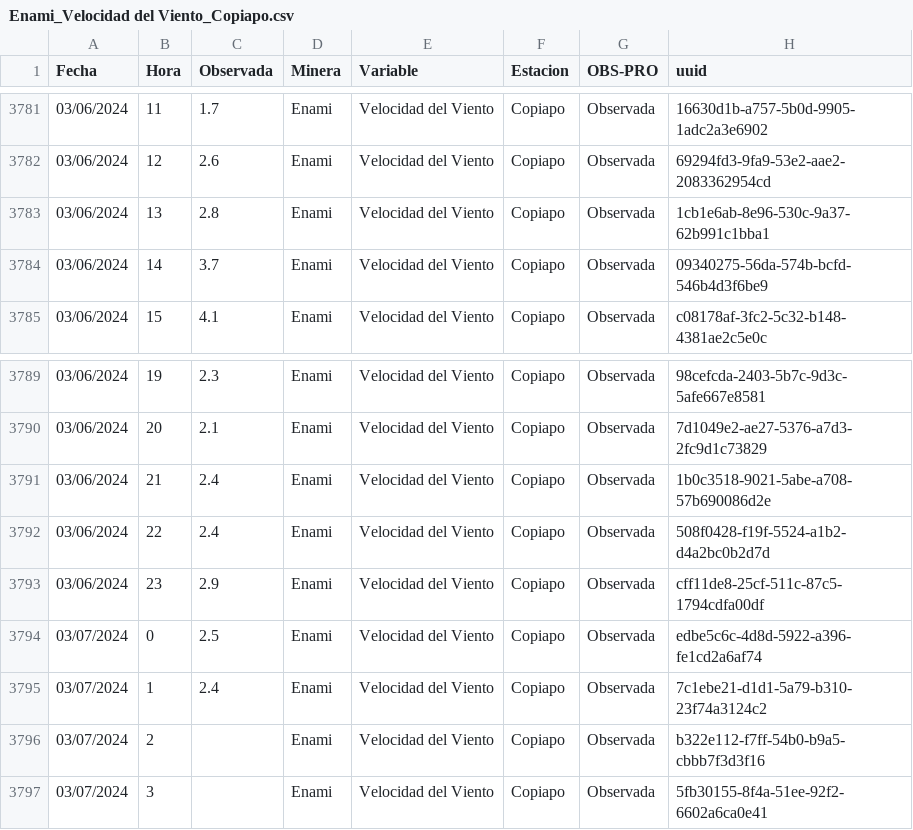
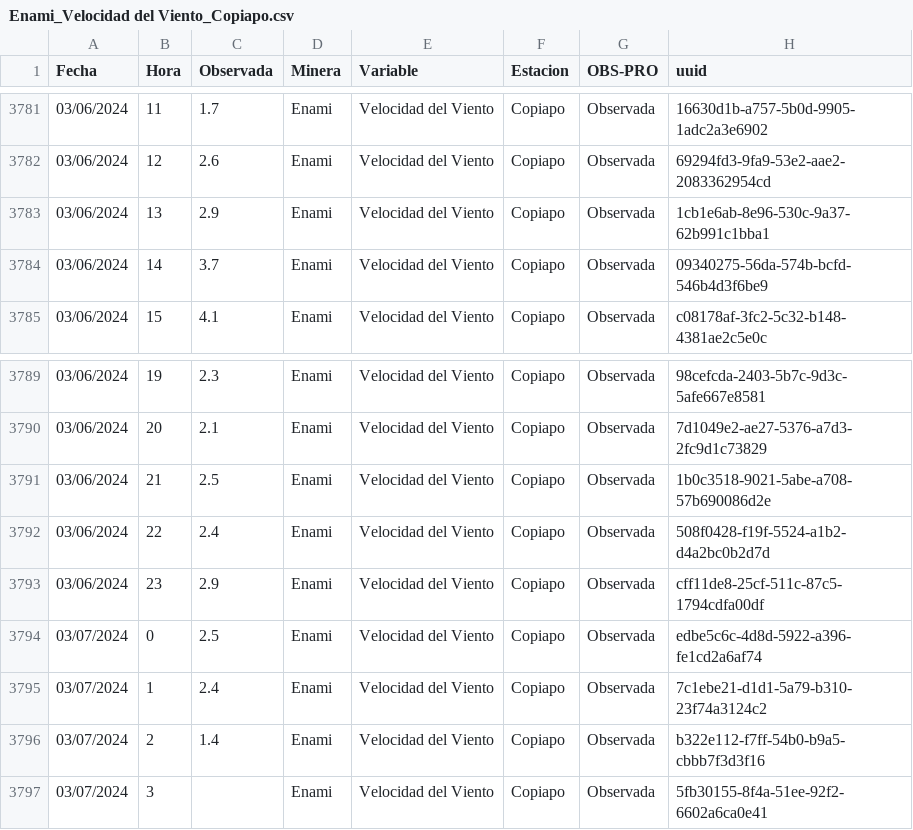
Before and after one commit to pedrosanhueza/geologer, a CSV file: data/Enami_Velocidad del Viento_Copiapo.csv, drawn as a sheet; only a part is shown, gaps mark what is left out.

Commit message:
Committing CSV file

```diff
--- a/data/Enami_Velocidad del Viento_Copiapo.csv
+++ b/data/Enami_Velocidad del Viento_Copiapo.csv
@@ -3782,3 +3782,3 @@ Fecha,Hora,Observada,Minera,Variable,Estacion,OBS-PRO,uuid
 03/06/2024,12,2.6,Enami,Velocidad del Viento,Copiapo,Observada,69294fd3-9fa9-53e2-aae2-2083362954cd
-03/06/2024,13,2.8,Enami,Velocidad del Viento,Copiapo,Observada,1cb1e6ab-8e96-530c-9a37-62b991c1bba1
+03/06/2024,13,2.9,Enami,Velocidad del Viento,Copiapo,Observada,1cb1e6ab-8e96-530c-9a37-62b991c1bba1
 03/06/2024,14,3.7,Enami,Velocidad del Viento,Copiapo,Observada,09340275-56da-574b-bcfd-546b4d3f6be9
@@ -3790,3 +3790,3 @@ Fecha,Hora,Observada,Minera,Variable,Estacion,OBS-PRO,uuid
 03/06/2024,20,2.1,Enami,Velocidad del Viento,Copiapo,Observada,7d1049e2-ae27-5376-a7d3-2fc9d1c73829
-03/06/2024,21,2.4,Enami,Velocidad del Viento,Copiapo,Observada,1b0c3518-9021-5abe-a708-57b690086d2e
+03/06/2024,21,2.5,Enami,Velocidad del Viento,Copiapo,Observada,1b0c3518-9021-5abe-a708-57b690086d2e
 03/06/2024,22,2.4,Enami,Velocidad del Viento,Copiapo,Observada,508f0428-f19f-5524-a1b2-d4a2bc0b2d7d
@@ -3795,3 +3795,3 @@ Fecha,Hora,Observada,Minera,Variable,Estacion,OBS-PRO,uuid
 03/07/2024,1,2.4,Enami,Velocidad del Viento,Copiapo,Observada,7c1ebe21-d1d1-5a79-b310-23f74a3124c2
-03/07/2024,2,,Enami,Velocidad del Viento,Copiapo,Observada,b322e112-f7ff-54b0-b9a5-cbbb7f3d3f16
+03/07/2024,2,1.4,Enami,Velocidad del Viento,Copiapo,Observada,b322e112-f7ff-54b0-b9a5-cbbb7f3d3f16
 03/07/2024,3,,Enami,Velocidad del Viento,Copiapo,Observada,5fb30155-8f4a-51ee-92f2-6602a6ca0e41
```
